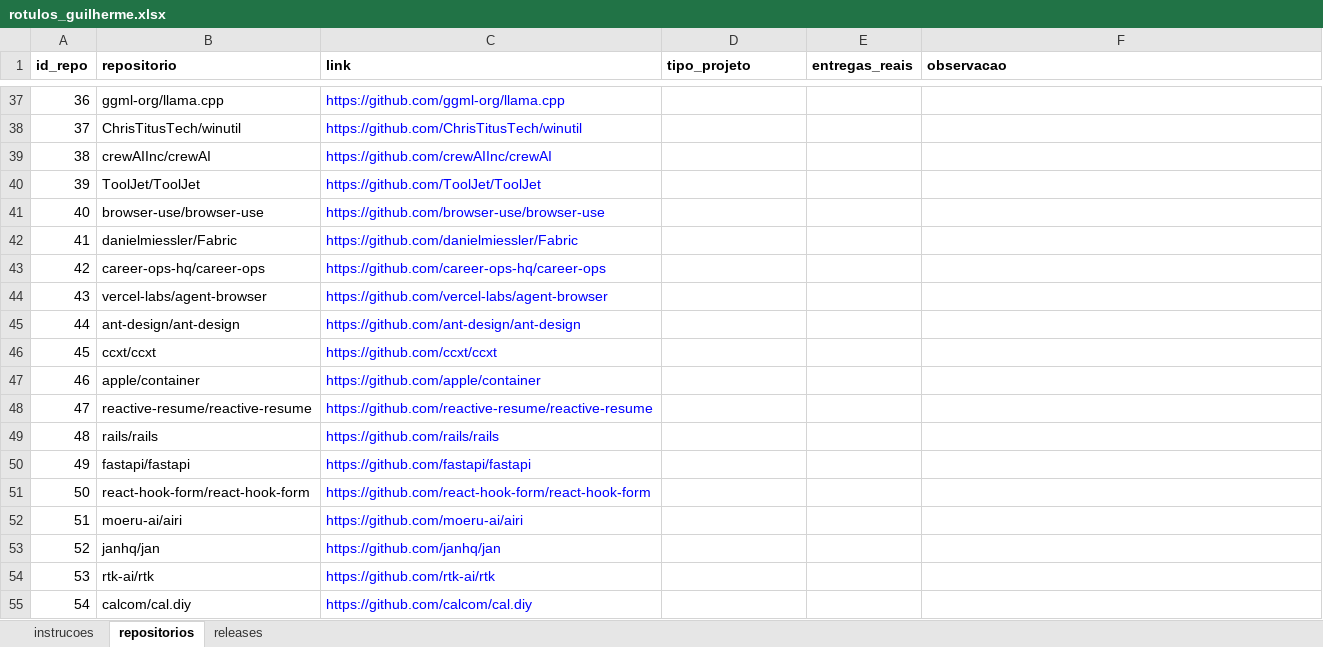
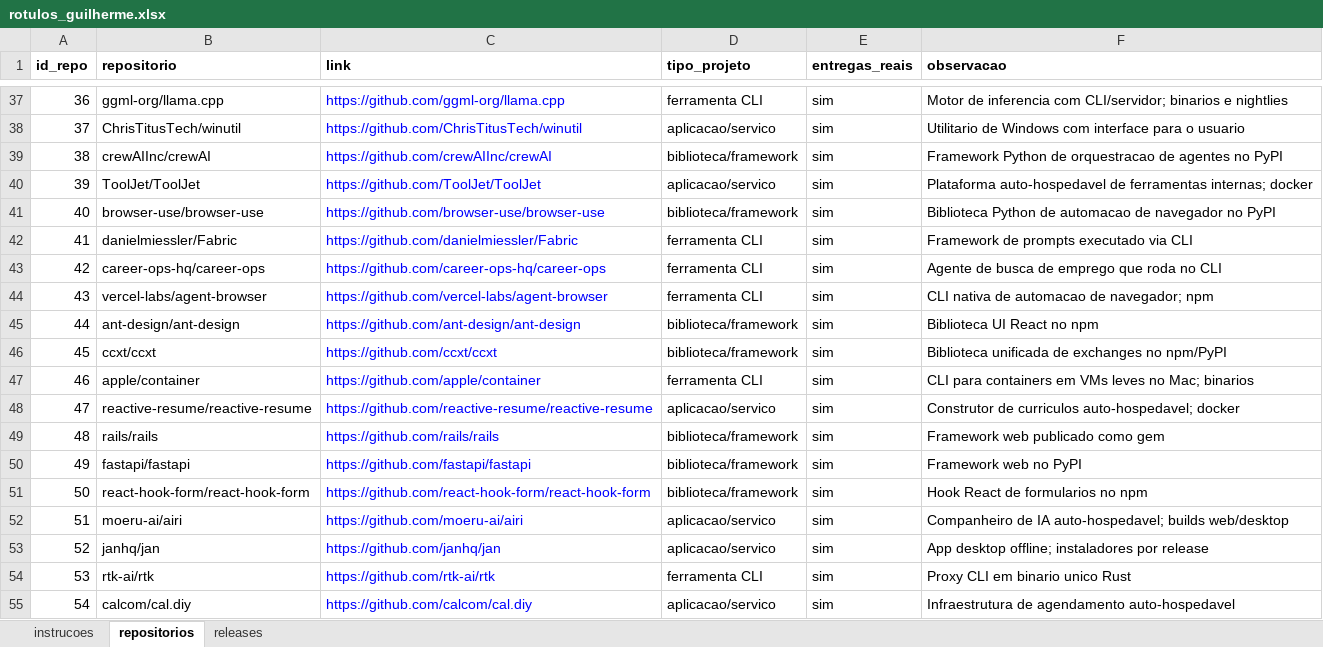
Before and after one commit to Gmbferreira/Mineracao-Metricas-DORA, an Excel workbook: validacao/rotulos_guilherme.xlsx, sheet repositorios, drawn as a sheet; only a part is shown, gaps mark what is left out; values as stored, in another font and other column widths than the file's, no borders; the diff covers the shown part only; the diff names each change by its address in the sheet, - before the commit and + after, or states it on an @@ line.

```diff
--- a/validacao/rotulos_guilherme.xlsx (sheet repositorios)
+++ b/validacao/rotulos_guilherme.xlsx (sheet repositorios)
-D37 (tipo_projeto): (empty)
+D37 (tipo_projeto): ferramenta CLI
-E37:E55 (entregas_reais): (empty)
+E37:E55 (entregas_reais): sim
-F37 (observacao): (empty)
+F37 (observacao): Motor de inferencia com CLI/servidor; binarios e nightlies
-D38 (tipo_projeto): (empty)
+D38 (tipo_projeto): aplicacao/servico
-F38 (observacao): (empty)
+F38 (observacao): Utilitario de Windows com interface para o usuario
-D39 (tipo_projeto): (empty)
+D39 (tipo_projeto): biblioteca/framework
-F39 (observacao): (empty)
+F39 (observacao): Framework Python de orquestracao de agentes no PyPI
-D40 (tipo_projeto): (empty)
+D40 (tipo_projeto): aplicacao/servico
-F40 (observacao): (empty)
+F40 (observacao): Plataforma auto-hospedavel de ferramentas internas; docker
-D41 (tipo_projeto): (empty)
+D41 (tipo_projeto): biblioteca/framework
-F41 (observacao): (empty)
+F41 (observacao): Biblioteca Python de automacao de navegador no PyPI
-D42:D44 (tipo_projeto): (empty)
+D42:D44 (tipo_projeto): ferramenta CLI
-F42 (observacao): (empty)
+F42 (observacao): Framework de prompts executado via CLI
-F43 (observacao): (empty)
+F43 (observacao): Agente de busca de emprego que roda no CLI
-F44 (observacao): (empty)
+F44 (observacao): CLI nativa de automacao de navegador; npm
-D45:D46 (tipo_projeto): (empty)
+D45:D46 (tipo_projeto): biblioteca/framework
-F45 (observacao): (empty)
+F45 (observacao): Biblioteca UI React no npm
-F46 (observacao): (empty)
+F46 (observacao): Biblioteca unificada de exchanges no npm/PyPI
-D47 (tipo_projeto): (empty)
+D47 (tipo_projeto): ferramenta CLI
-F47 (observacao): (empty)
+F47 (observacao): CLI para containers em VMs leves no Mac; binarios
-D48 (tipo_projeto): (empty)
+D48 (tipo_projeto): aplicacao/servico
-F48 (observacao): (empty)
+F48 (observacao): Construtor de curriculos auto-hospedavel; docker
-D49:D51 (tipo_projeto): (empty)
+D49:D51 (tipo_projeto): biblioteca/framework
-F49 (observacao): (empty)
+F49 (observacao): Framework web publicado como gem
-F50 (observacao): (empty)
+F50 (observacao): Framework web no PyPI
-F51 (observacao): (empty)
+F51 (observacao): Hook React de formularios no npm
-D52:D53 (tipo_projeto): (empty)
+D52:D53 (tipo_projeto): aplicacao/servico
-F52 (observacao): (empty)
+F52 (observacao): Companheiro de IA auto-hospedavel; builds web/desktop
-F53 (observacao): (empty)
+F53 (observacao): App desktop offline; instaladores por release
-D54 (tipo_projeto): (empty)
+D54 (tipo_projeto): ferramenta CLI
-F54 (observacao): (empty)
+F54 (observacao): Proxy CLI em binario unico Rust
-D55 (tipo_projeto): (empty)
+D55 (tipo_projeto): aplicacao/servico
-F55 (observacao): (empty)
+F55 (observacao): Infraestrutura de agendamento auto-hospedavel
```
Also changed, not shown: 123 edited cells elsewhere in this sheet, sheet releases.
